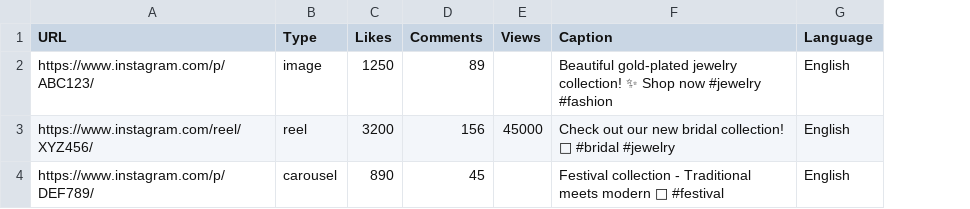
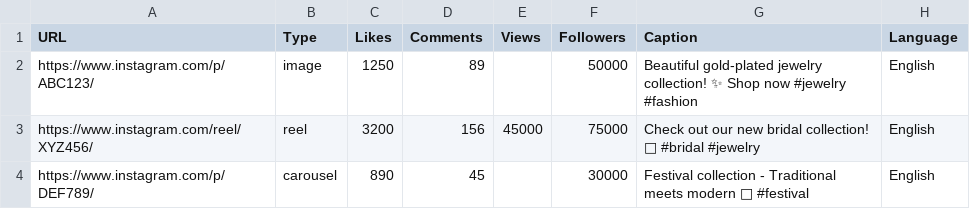
Before and after one commit to deep1283/lance, a CSV file: ml/training_data_template.csv, drawn as a sheet; only a part is shown; the diff names each change by its address in the sheet, - before the commit and + after, or states it on an @@ line.

Commit message:
Add followers_count column support to ML pipeline
- Add followers_count column import in import_scraped_data.py
- Accept Followers column from CSV (optional)
- Add followers_count as numerical feature in training model
- Update CSV template with Followers column example
- Followers count helps improve engagement prediction accuracy

```diff
--- a/ml/training_data_template.csv
+++ b/ml/training_data_template.csv
+column F (Followers), rows 2-4: 50000 | 75000 | 30000
```
Also changed, not shown: 2 other files.
